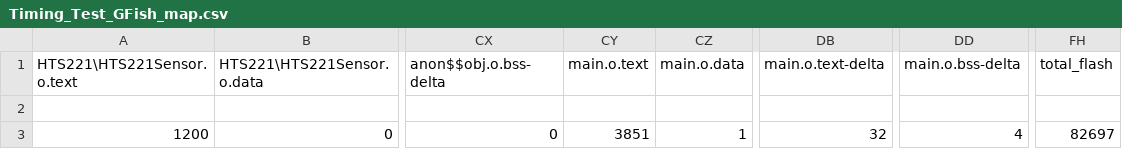
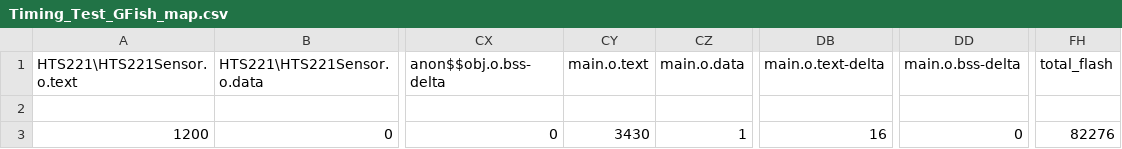
Before and after one commit to safwanjamal1/Timing_Test, a CSV file: BUILD/NUCLEO_F401RE/ARMC6/Timing_Test_GFish_map.csv, drawn as a sheet; only a part is shown, gaps mark what is left out; the diff names each change by its address in the sheet, - before the commit and + after, or states it on an @@ line.

```diff
--- a/BUILD/NUCLEO_F401RE/ARMC6/Timing_Test_GFish_map.csv
+++ b/BUILD/NUCLEO_F401RE/ARMC6/Timing_Test_GFish_map.csv
-CY3 (main.o.text): 3851
+CY3 (main.o.text): 3430
-DB3 (main.o.text-delta): 32
+DB3 (main.o.text-delta): 16
-DD3 (main.o.bss-delta): 4
+DD3 (main.o.bss-delta): 0
-FH3 (total_flash): 82697
+FH3 (total_flash): 82276
```
Also changed, not shown: 11 other files.
